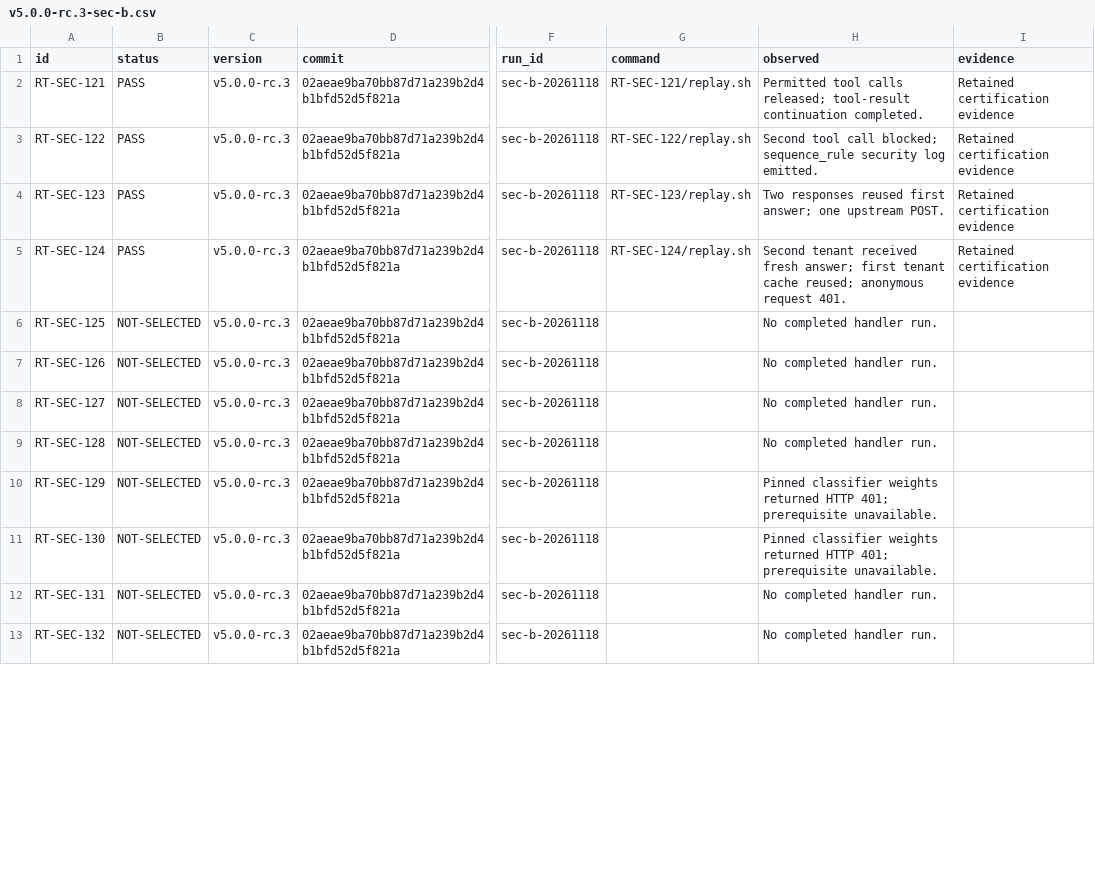
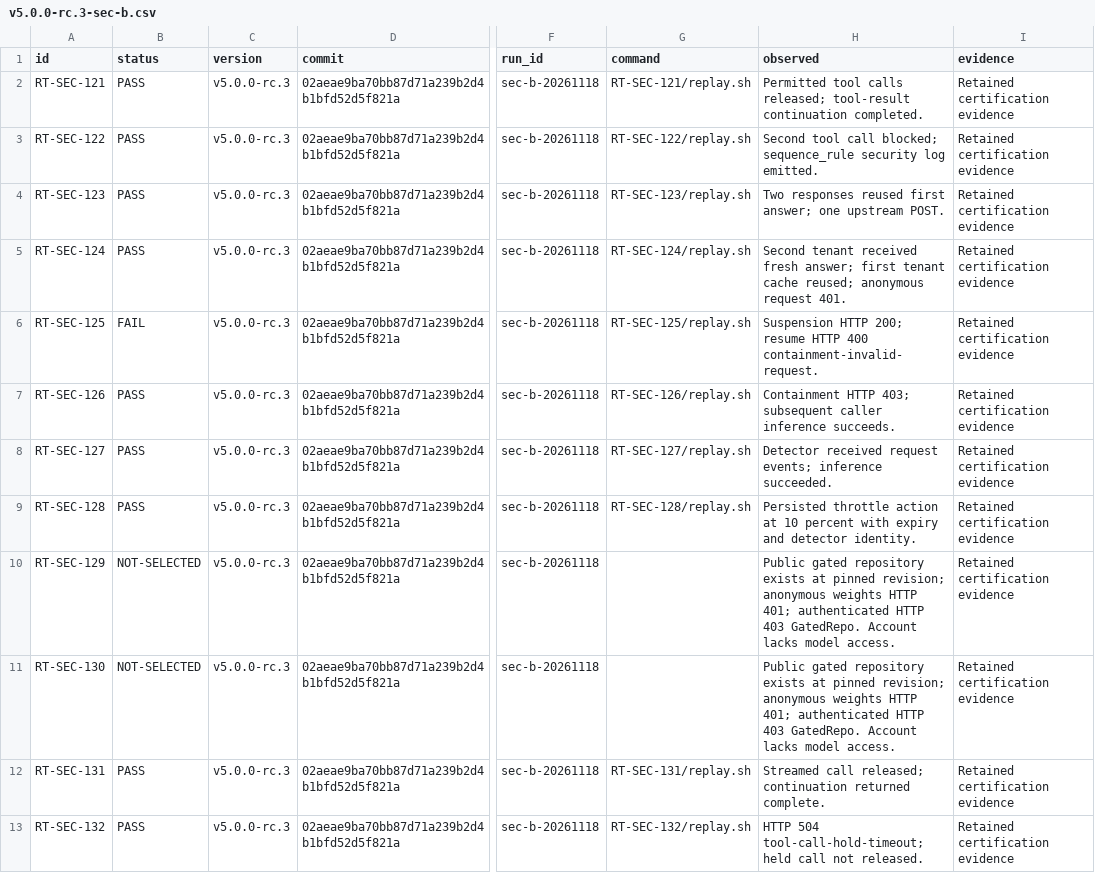
Before and after one commit to metrum-ai/router, a CSV file: docs/release-certification/results/v5.0.0-rc.3-sec-b.csv, drawn as a sheet; only a part is shown, gaps mark what is left out; the diff covers the shown part only; the diff names each change by its address in the sheet, - before the commit and + after, or states it on an @@ line.

Commit message:
docs: record rc3 security handler certification outcomes
Signed-off-by: Chetan Gadgil <218799158+sysadmin-metrum-ai@users.noreply.github.com>

```diff
--- a/docs/release-certification/results/v5.0.0-rc.3-sec-b.csv
+++ b/docs/release-certification/results/v5.0.0-rc.3-sec-b.csv
-B6 (status): NOT-SELECTED
+B6 (status): FAIL
-G6 (command): (empty)
+G6 (command): RT-SEC-125/replay.sh
-H6 (observed): No completed handler run.
+H6 (observed): Suspension HTTP 200; resume HTTP 400 containment-invalid-request.
-I6:I13 (evidence): (empty)
+I6:I13 (evidence): Retained certification evidence
-B7:B9 (status): NOT-SELECTED
+B7:B9 (status): PASS
-G7 (command): (empty)
+G7 (command): RT-SEC-126/replay.sh
-H7 (observed): No completed handler run.
+H7 (observed): Containment HTTP 403; subsequent caller inference succeeds.
-G8 (command): (empty)
+G8 (command): RT-SEC-127/replay.sh
-H8 (observed): No completed handler run.
+H8 (observed): Detector received request events; inference succeeded.
-G9 (command): (empty)
+G9 (command): RT-SEC-128/replay.sh
-H9 (observed): No completed handler run.
+H9 (observed): Persisted throttle action at 10 percent with expiry and detector identity.
-H10:H11 (observed): Pinned classifier weights returned HTTP 401; prerequisite unavailable.
+H10:H11 (observed): Public gated repository exists at pinned revision; anonymous weights HTTP 401; authenticated HTTP 403 GatedRepo. Account lacks model access.
-B12:B13 (status): NOT-SELECTED
+B12:B13 (status): PASS
-G12 (command): (empty)
+G12 (command): RT-SEC-131/replay.sh
-H12 (observed): No completed handler run.
+H12 (observed): Streamed call released; continuation returned complete.
-G13 (command): (empty)
+G13 (command): RT-SEC-132/replay.sh
-H13 (observed): No completed handler run.
+H13 (observed): HTTP 504 tool-call-hold-timeout; held call not released.
```
Also changed, not shown: 28 edited cells elsewhere in this file.
